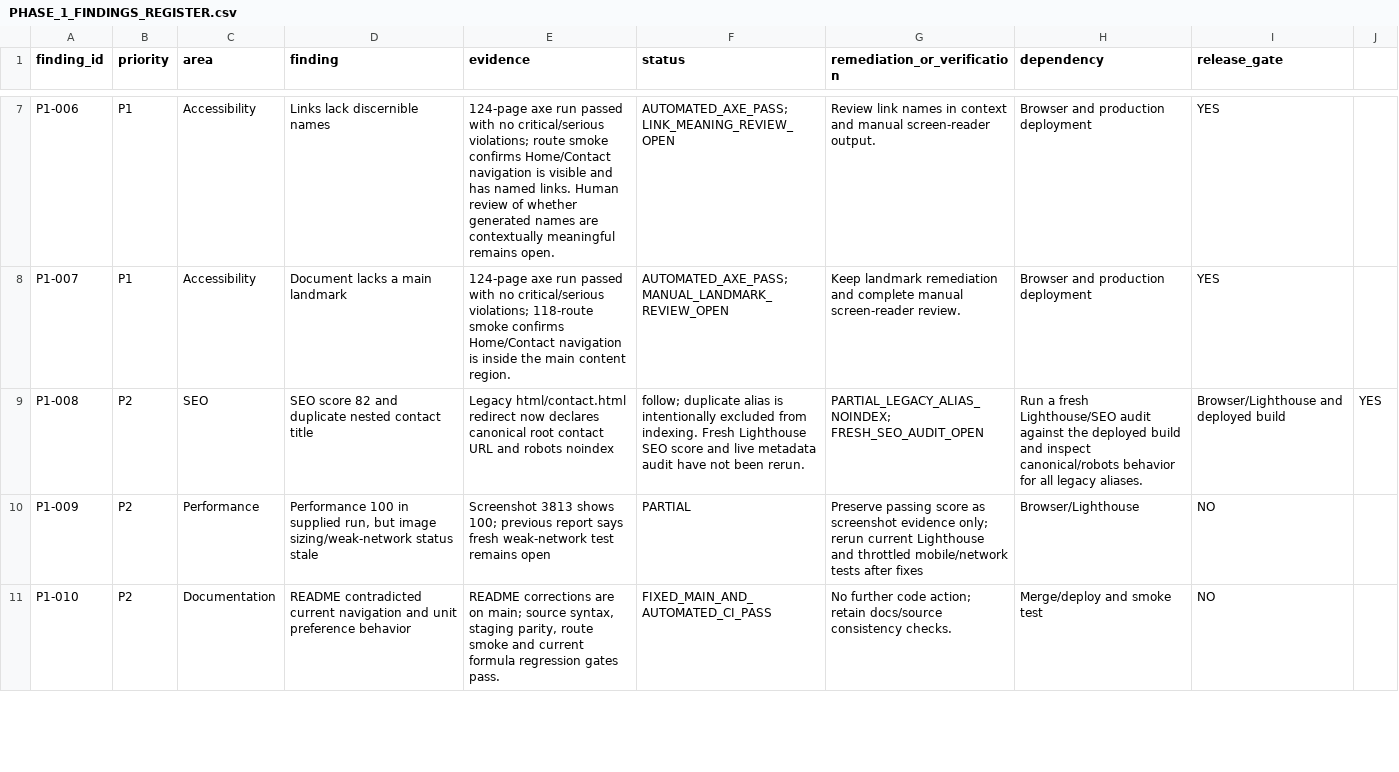
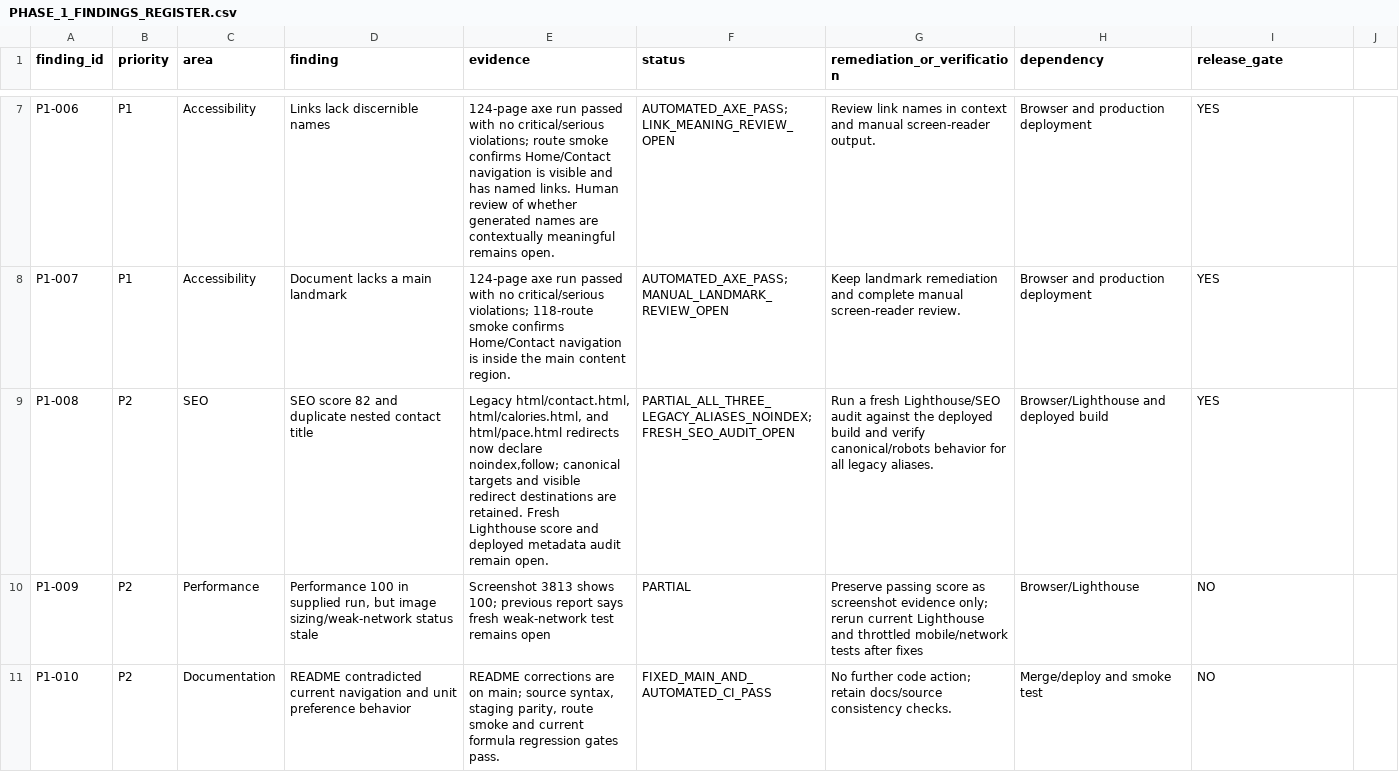
Before and after one commit to clerfit/Clerfit, a CSV file: PHASE_1_FINDINGS_REGISTER.csv, drawn as a sheet; only a part is shown, gaps mark what is left out.

Commit message:
audit: record noindex coverage for all legacy redirect aliases

```diff
--- a/PHASE_1_FINDINGS_REGISTER.csv
+++ b/PHASE_1_FINDINGS_REGISTER.csv
@@ -8,3 +8,3 @@ P1-006,P1,Accessibility,Links lack discernible names,124-page axe run passed wit
 P1-007,P1,Accessibility,Document lacks a main landmark,124-page axe run passed with no critical/serious violations; 118-route smoke confirms Home/Contact navigation is inside the main content region.,AUTOMATED_AXE_PASS; MANUAL_LANDMARK_REVIEW_OPEN,Keep landmark remediation and complete manual screen-reader review.,Browser and production deployment,YES
-P1-008,P2,SEO,SEO score 82 and duplicate nested contact title,Legacy html/contact.html redirect now declares canonical root contact URL and robots noindex,follow; duplicate alias is intentionally excluded from indexing. Fresh Lighthouse SEO score and live metadata audit have not been rerun.,PARTIAL_LEGACY_ALIAS_NOINDEX; FRESH_SEO_AUDIT_OPEN,Run a fresh Lighthouse/SEO audit against the deployed build and inspect canonical/robots behavior for all legacy aliases.,Browser/Lighthouse and deployed build,YES
+P1-008,P2,SEO,SEO score 82 and duplicate nested contact title,"Legacy html/contact.html, html/calories.html, and html/pace.html redirects now declare noindex,follow; canonical targets and visible redirect destinations are retained. Fresh Lighthouse score and deployed metadata audit remain open.",PARTIAL_ALL_THREE_LEGACY_ALIASES_NOINDEX; FRESH_SEO_AUDIT_OPEN,Run a fresh Lighthouse/SEO audit against the deployed build and verify canonical/robots behavior for all legacy aliases.,Browser/Lighthouse and deployed build,YES
 P1-009,P2,Performance,"Performance 100 in supplied run, but image sizing/weak-network status stale",Screenshot 3813 shows 100; previous report says fresh weak-network test remains open,PARTIAL,Preserve passing score as screenshot evidence only; rerun current Lighthouse and throttled mobile/network tests after fixes,Browser/Lighthouse,NO
```
